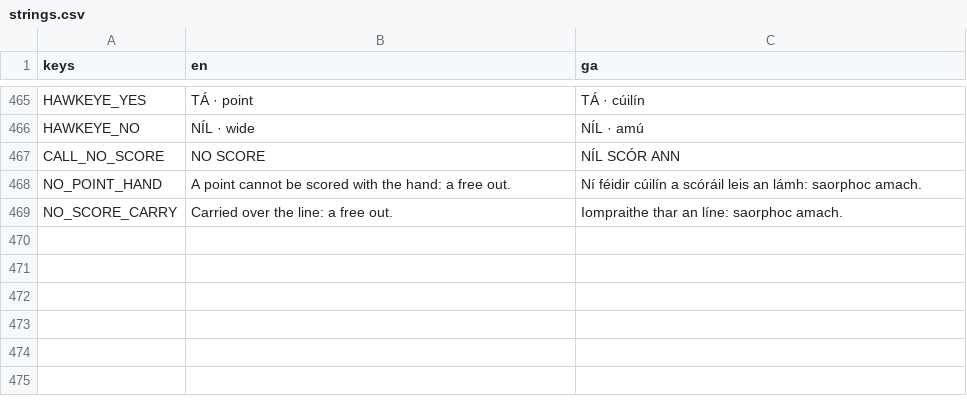
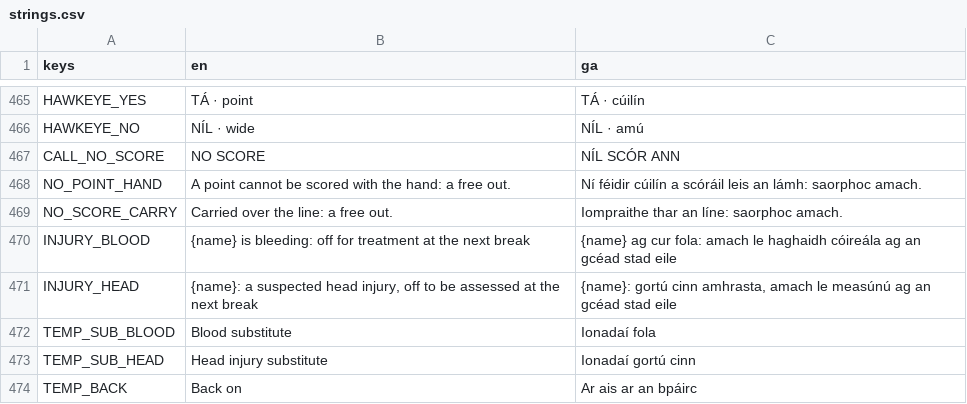
Before and after one commit to joshnason8-lab/ghost-kit-pages, a CSV file: hurling-game/i18n/strings.csv, drawn as a sheet; only a part is shown, gaps mark what is left out; the diff names each change by its address in the sheet, - before the commit and + after, or states it on an @@ line.

```diff
--- a/hurling-game/i18n/strings.csv
+++ b/hurling-game/i18n/strings.csv
+row 470: INJURY_BLOOD | {name} is bleeding: off for treatment at the next break | {name} ag cur fola: amach le haghaidh cóireála ag an gcéad stad eile
+row 471: INJURY_HEAD | {name}: a suspected head injury, off to be assessed at the next break | {name}: gortú cinn amhrasta, amach le measúnú ag an gcéad stad eile
+row 472: TEMP_SUB_BLOOD | Blood substitute | Ionadaí fola
+row 473: TEMP_SUB_HEAD | Head injury substitute | Ionadaí gortú cinn
+row 474: TEMP_BACK | Back on | Ar ais ar an bpáirc
```
Also changed, not shown: 20 other files.
